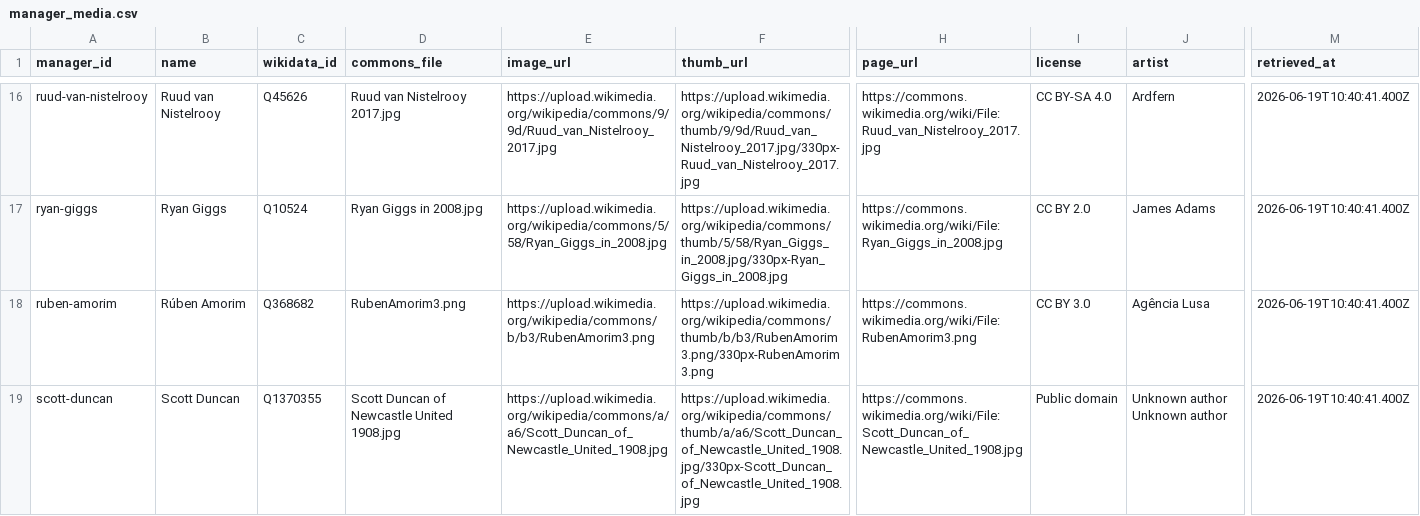
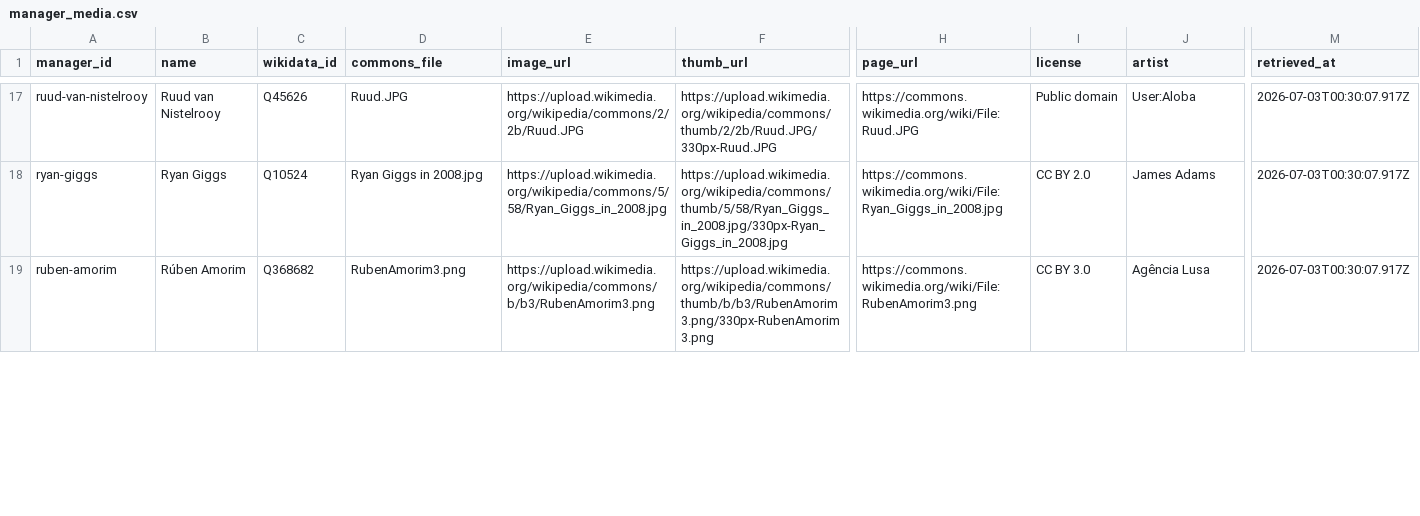
Before and after one commit to cbrown564-alt/unitedstats, a CSV file: public/dataset/manager_media.csv, drawn as a sheet; only a part is shown, gaps mark what is left out; removed rows and columns are numbered as before the commit, all else as after; rows hold the shown columns only; the diff covers the shown part only; the diff names each change by its address in the sheet, - before the commit and + after, or states it on an @@ line.

```diff
--- a/public/dataset/manager_media.csv
+++ b/public/dataset/manager_media.csv
-D17 (commons_file): Ruud van Nistelrooy 2017.jpg
+D17 (commons_file): Ruud.JPG
-E17 (image_url): https://upload.wikimedia.org/wikipedia/commons/9/9d/Ruud_van_Nistelrooy_2017.jpg
+E17 (image_url): https://upload.wikimedia.org/wikipedia/commons/2/2b/Ruud.JPG
-F17 (thumb_url): https://upload.wikimedia.org/wikipedia/commons/thumb/9/9d/Ruud_van_Nistelrooy_2017.jpg/330px-Ruud_van_Nistelrooy_2017.jpg
+F17 (thumb_url): https://upload.wikimedia.org/wikipedia/commons/thumb/2/2b/Ruud.JPG/330px-Ruud.JPG
-H17 (page_url): https://commons.wikimedia.org/wiki/File:Ruud_van_Nistelrooy_2017.jpg
+H17 (page_url): https://commons.wikimedia.org/wiki/File:Ruud.JPG
-I17 (license): CC BY-SA 4.0
+I17 (license): Public domain
-J17 (artist): Ardfern
+J17 (artist): User:Aloba
-M17:M19 (retrieved_at): 2026-06-19T10:40:41.400Z
+M17:M19 (retrieved_at): 2026-07-03T00:30:07.917Z
-row 19: scott-duncan | Scott Duncan | Q1370355 | Scott Duncan of Newcastle United 1908.jpg | https://upload.wikimedia.org/wikipedia/commons/a/a6/Scott_Duncan_of_Newcastle_United_1908.jpg | https://upload.wikimedia.org/wikipedia/commons/thumb/a/a6/Scott_Duncan_of_Newcastle_United_1908.jpg/330px-Scott_Duncan_of_Newcastle_United_1908.jpg | https://commons.wikimedia.org/wiki/File:Scott_Duncan_of_Newcastle_United_1908.jpg | Public domain | Unknown author Unknown author | 2026-06-19T10:40:41.400Z
```
Also changed, not shown: 2 added rows, 1 removed row and 72 edited cells elsewhere in this file, public/dataset/player_media.csv, public/dataset/players.csv, 7 other files.
